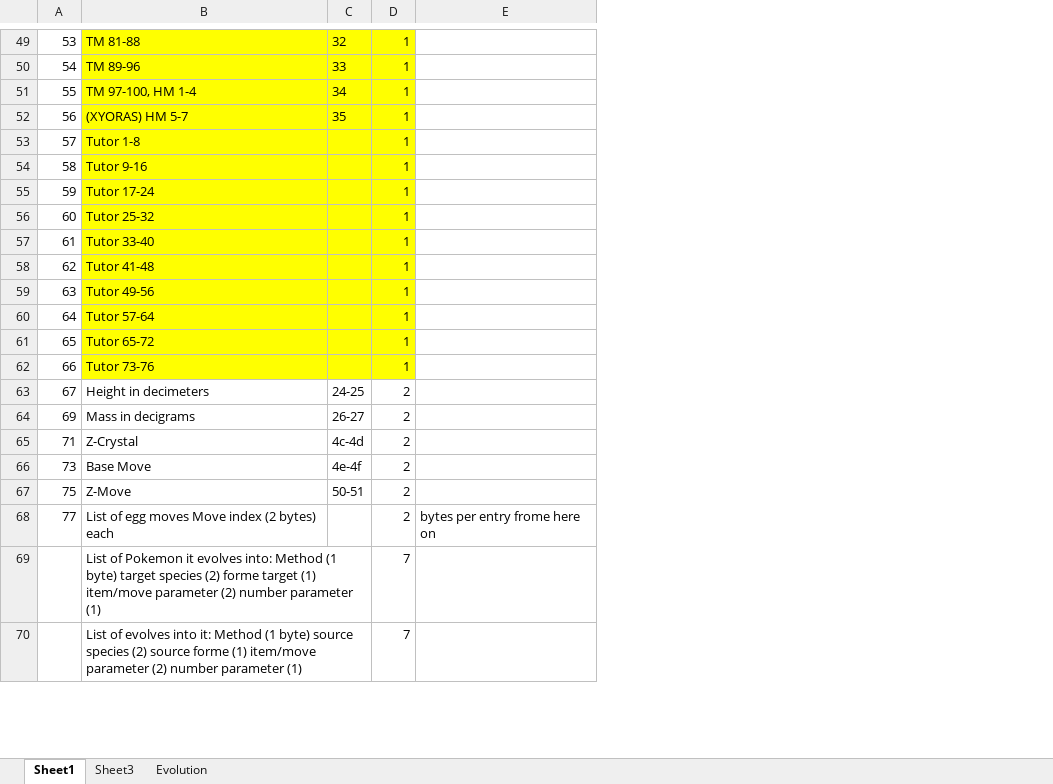
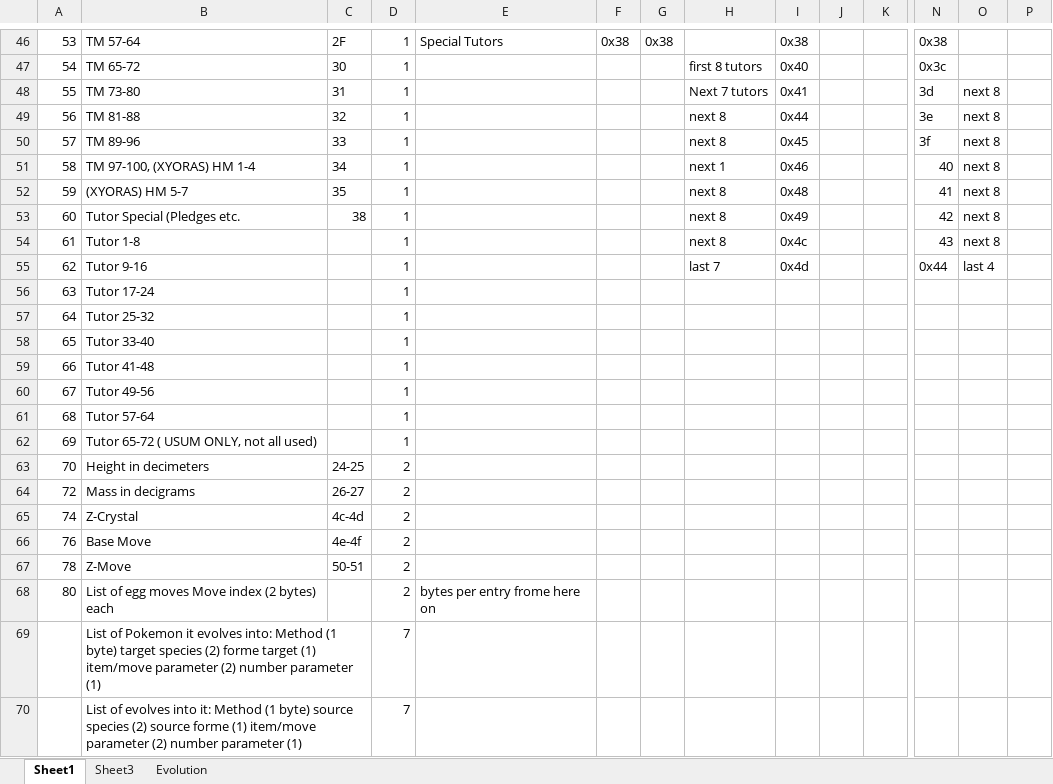
Before and after one commit to ABZB/3DS-Pokedex, an Excel workbook: data structure plan.xlsx, sheet Sheet1, drawn as a sheet; only a part is shown, gaps mark what is left out; values as stored, in another font and other column widths than the file's, no borders; addresses are those after the commit; rows hold the shown columns only; the diff covers the shown part only; the diff names each change by its address in the sheet, - before the commit and + after, or states it on an @@ line.

```diff
--- a/data structure plan.xlsx (sheet Sheet1)
+++ b/data structure plan.xlsx (sheet Sheet1)
+column F, row 46: 0x38
+column G, row 46: 0x38
+column H, rows 47-55: first 8 tutors | Next 7 tutors | next 8 | next 8 | next 1 | next 8 | next 8 | next 8 | last 7
+column I, rows 46-55: 0x38 | 0x40 | 0x41 | 0x44 | 0x45 | 0x46 | 0x48 | 0x49 | 0x4c | 0x4d
+column J, empty
+column K, empty
+column N, rows 46-55: 0x38 | 0x3c | 3d | 3e | 3f | 40 | 41 | 42 | 43 | 0x44
+column O, rows 48-55: next 8 | next 8 | next 8 | next 8 | next 8 | next 8 | next 8 | last 4
+column P, empty
-B46:D59 fill: #FFFF00
+B46:D59 fill: none
-B46: TM 81-88
+B46: TM 57-64
-C46: 32
+C46: 2F
-E46: (empty)
+E46: Special Tutors
-B47: TM 89-96
+B47: TM 65-72
-C47: 33
+C47: 30
-B48: TM 97-100, HM 1-4
+B48: TM 73-80
-C48: 34
+C48: 31
-B49: (XYORAS) HM 5-7
+B49: TM 81-88
-C49: 35
+C49: 32
-B50: Tutor 1-8
+B50: TM 89-96
-C50: (empty)
+C50: 33
-B51: Tutor 9-16
+B51: TM 97-100, (XYORAS) HM 1-4
-C51: (empty)
+C51: 34
-B52: Tutor 17-24
+B52: (XYORAS) HM 5-7
-C52: (empty)
+C52: 35
-B53: Tutor 25-32
+B53: Tutor Special (Pledges etc.
-C53: (empty)
+C53: 38
-B54: Tutor 33-40
+B54: Tutor 1-8
-B55: Tutor 41-48
+B55: Tutor 9-16
-B56: Tutor 49-56
+B56: Tutor 17-24
-B57: Tutor 57-64
+B57: Tutor 25-32
-B58: Tutor 65-72
+B58: Tutor 33-40
-B59: Tutor 73-76
+B59: Tutor 41-48
+row 60: 67 | Tutor 49-56 |  | 1
+row 61: 68 | Tutor 57-64 |  | 1
+row 62: 69 | Tutor 65-72 ( USUM ONLY, not all used) |  | 1
-A63: 67
+A63: 70
-A64: 69
+A64: 72
-A65: 71
+A65: 74
-A66: 73
+A66: 76
-A67: 75
+A67: 78
-A68: 77
+A68: 80
```
Also changed, not shown: 3 removed rows, 2 added columns, 25 edited cells and cell formats elsewhere in this sheet, sheet Sheet3, formulas that keep their value, 1 other file.
